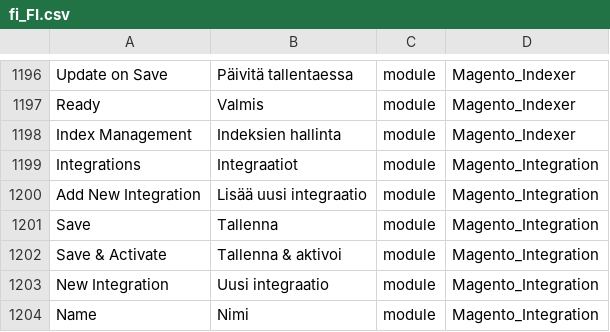
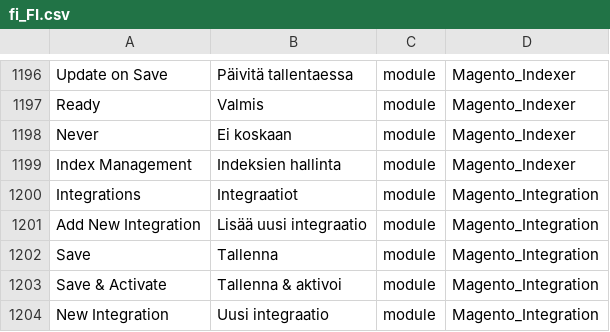
Before and after one commit to Magento2Translations/language_fi_fi, a CSV file: fi_FI.csv, drawn as a sheet; only a part is shown, gaps mark what is left out; the shorter side is filled out with more unchanged rows; the diff names each change by its address in the sheet, - before the commit and + after, or states it on an @@ line.

```diff
--- a/fi_FI.csv
+++ b/fi_FI.csv
+row 1198: Never | Ei koskaan | module | Magento_Indexer
```
Also changed, not shown: 1 other file.
